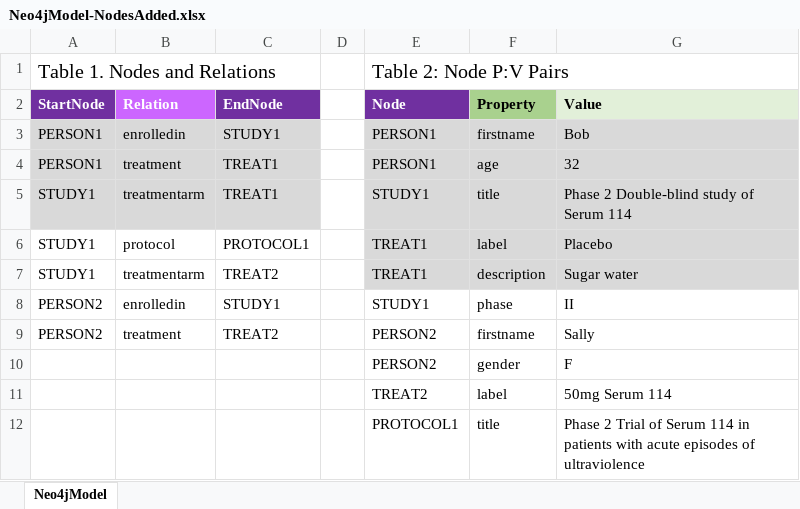
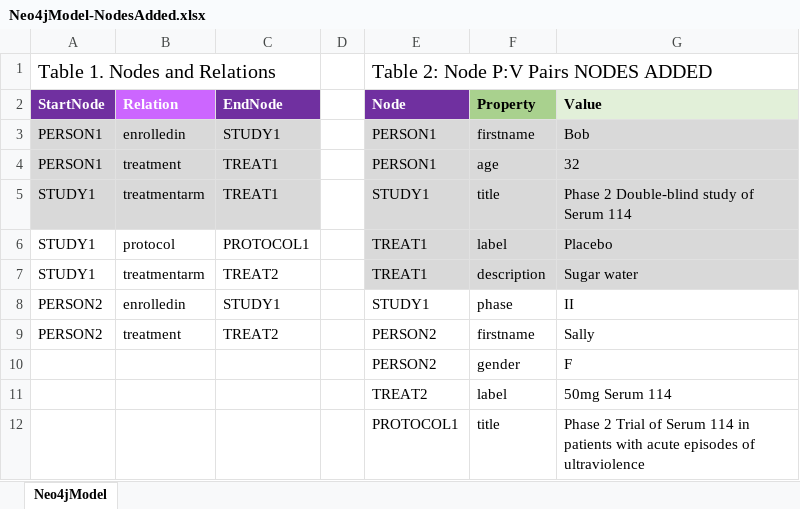
Before and after one commit to phuse-org/LinkedDataWorkshop, an Excel workbook: Annual2017-EU/data/extras/Neo4jModel-NodesAdded.xlsx, sheet Neo4jModel, drawn as a sheet; values as stored, in another font and other column widths than the file's, no borders; the diff names each change by its address in the sheet, - before the commit and + after, or states it on an @@ line.

```diff
--- a/Annual2017-EU/data/extras/Neo4jModel-NodesAdded.xlsx (sheet Neo4jModel)
+++ b/Annual2017-EU/data/extras/Neo4jModel-NodesAdded.xlsx (sheet Neo4jModel)
-E1 (Node): Table 2: Node P:V Pairs
+E1 (Node): Table 2: Node P:V Pairs NODES ADDED
```
Also changed, not shown: Annual2017-EU/data/extras/RDFModel-NodesAdded.xlsx, 5 other files.
